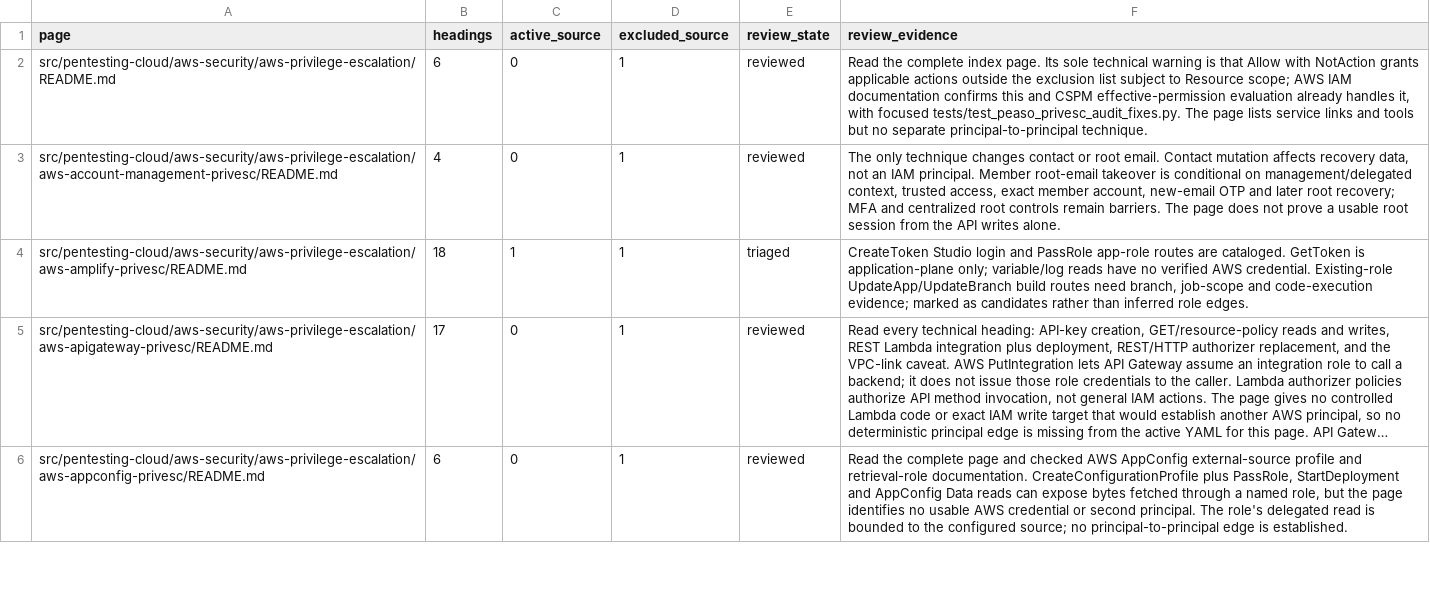
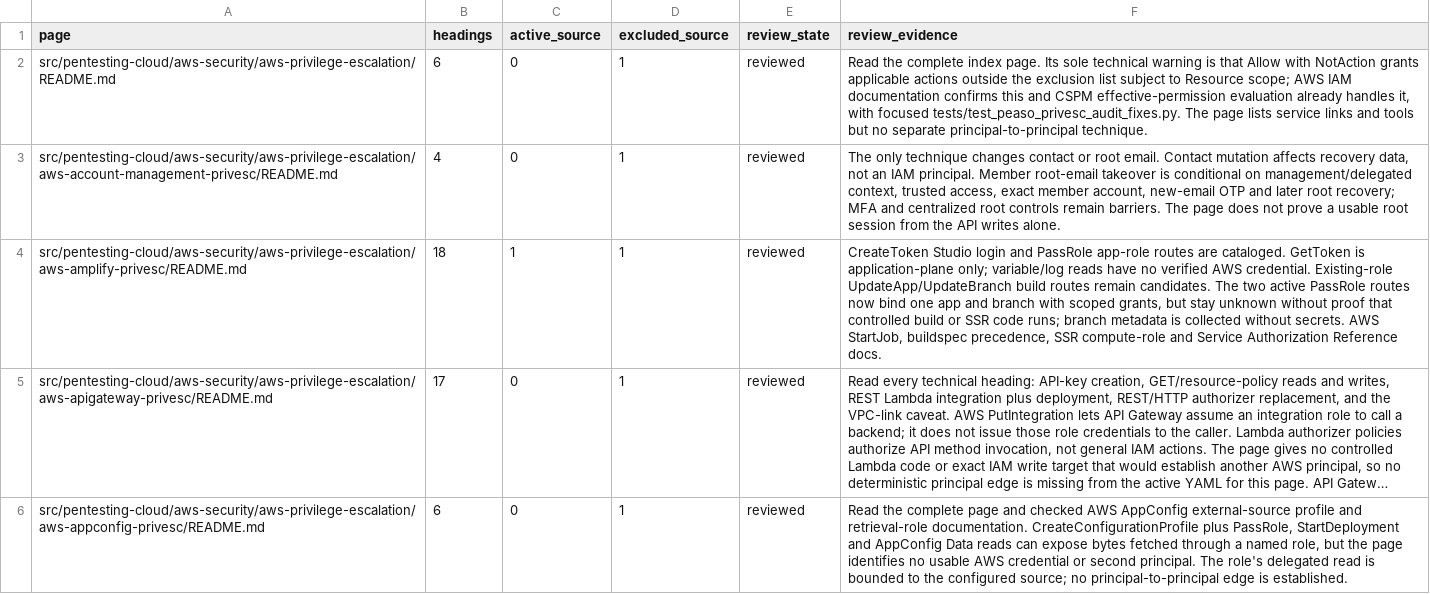
Before and after one commit to peass-ng/Blue-CloudPEASS, a TSV file: work_aws_privesc_review/page-status.tsv, drawn as a sheet; only a part is shown; long unchanged cells end in …; the diff names each change by its address in the sheet, - before the commit and + after, or states it on an @@ line.

Commit message:
Audit Amplify role swaps with app and branch evidence

```diff
--- a/work_aws_privesc_review/page-status.tsv
+++ b/work_aws_privesc_review/page-status.tsv
-E4 (review_state): triaged
+E4 (review_state): reviewed
-F4 (review_evidence): …build routes need branch, job-scope and code-execution evidence; marked as candidates rather than inferred role edges.
+F4 (review_evidence): …build routes remain candidates. The two active PassRole routes now bind one app and branch with scoped grants, but stay unknown without proof that controlled build or SSR code runs; branch metadata is collected without secrets. AWS StartJob, buildspec precedence, SSR compute-role and Service Authorization Reference docs.
```
Also changed, not shown: work_aws_privesc_review/technique-status.tsv, 17 other files.
